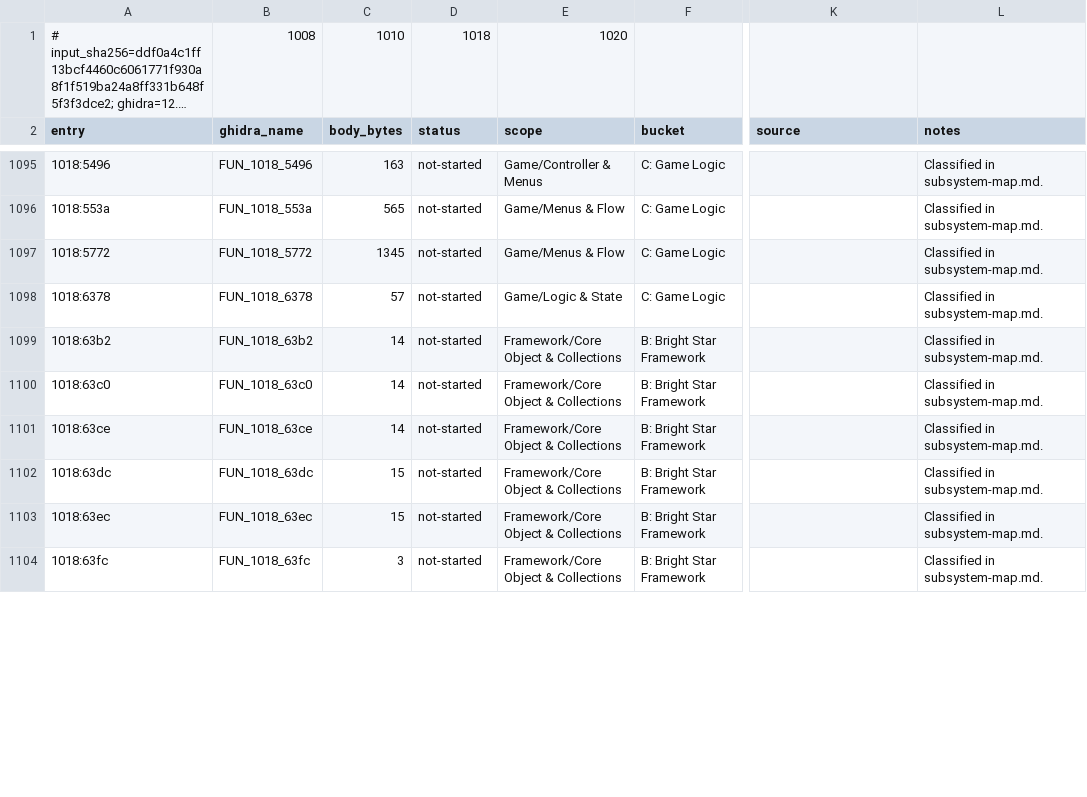
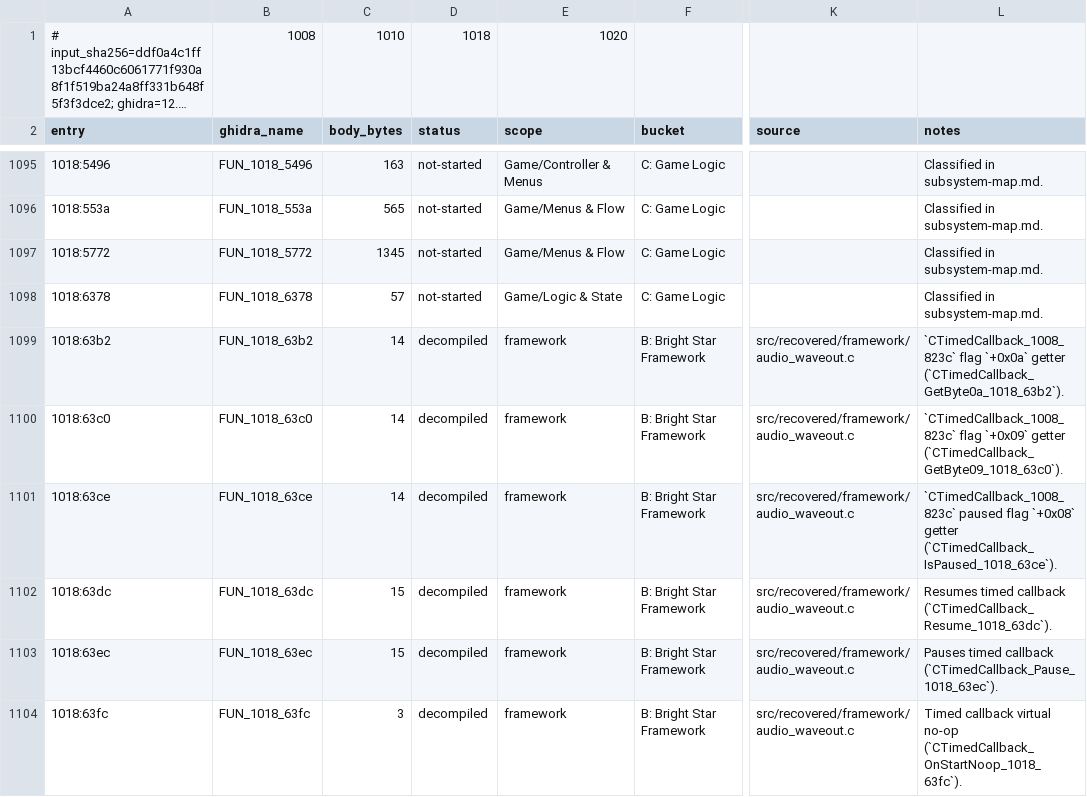
Before and after one commit to pauloalves86/spelling-blizzard-recomp, a CSV file: docs/reconstruction-status.csv, drawn as a sheet; only a part is shown, gaps mark what is left out; long unchanged cells end in …; the diff covers the shown part only; the diff names each change by its address in the sheet, - before the commit and + after, or states it on an @@ line.

Commit message:
Decompile Audio, 60Hz Timer & BSW WaveOut Streamer subsystem (49 functions) + Win16 WaveOut shim

```diff
--- a/docs/reconstruction-status.csv
+++ b/docs/reconstruction-status.csv
-D1099:D1104 (status): not-started
+D1099:D1104 (status): decompiled
-E1099:E1104 (scope): Framework/Core Object & Collections
+E1099:E1104 (scope): framework
-K1099:K1104 (source): (empty)
+K1099:K1104 (source): src/recovered/framework/audio_waveout.c
-L1099 (notes): Classified in subsystem-map.md.
+L1099 (notes): `CTimedCallback_1008_823c` flag `+0x0a` getter (`CTimedCallback_GetByte0a_1018_63b2`).
-L1100 (notes): Classified in subsystem-map.md.
+L1100 (notes): `CTimedCallback_1008_823c` flag `+0x09` getter (`CTimedCallback_GetByte09_1018_63c0`).
-L1101 (notes): Classified in subsystem-map.md.
+L1101 (notes): `CTimedCallback_1008_823c` paused flag `+0x08` getter (`CTimedCallback_IsPaused_1018_63ce`).
-L1102 (notes): Classified in subsystem-map.md.
+L1102 (notes): Resumes timed callback (`CTimedCallback_Resume_1018_63dc`).
-L1103 (notes): Classified in subsystem-map.md.
+L1103 (notes): Pauses timed callback (`CTimedCallback_Pause_1018_63ec`).
-L1104 (notes): Classified in subsystem-map.md.
+L1104 (notes): Timed callback virtual no-op (`CTimedCallback_OnStartNoop_1018_63fc`).
```
Also changed, not shown: 172 edited cells elsewhere in this file, 8 other files.
